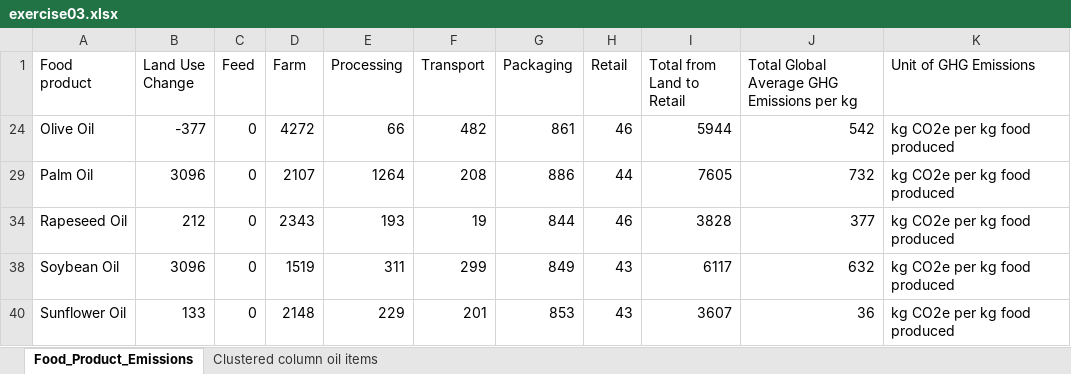
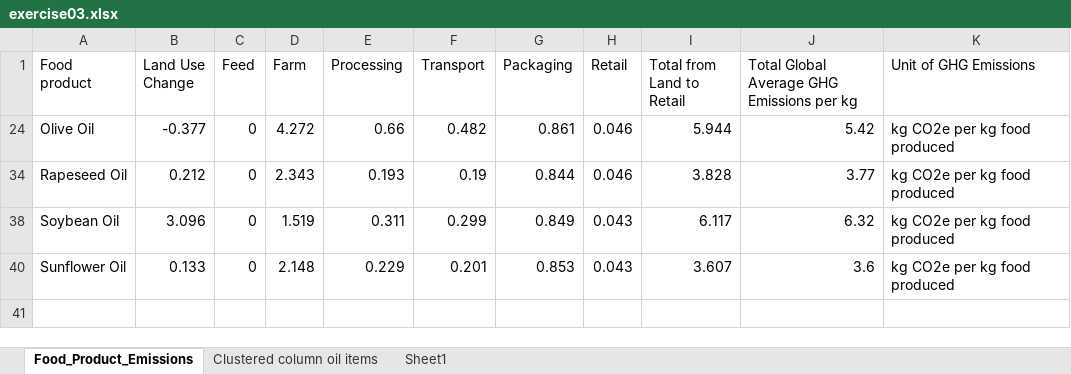
Before and after one commit to bml-research/data_analysis_bml, an Excel workbook: excel/files_13_data_visualization_solutions/exercise03/exercise03.xlsx, sheet Food_Product_Emissions, drawn as a sheet; values as stored, in another font and other column widths than the file's, no borders; table styles not drawn; the diff names each change by its address in the sheet, - before the commit and + after, or states it on an @@ line.

Commit message:
exercise3

```diff
--- a/excel/files_13_data_visualization_solutions/exercise03/exercise03.xlsx (sheet Food_Product_Emissions)
+++ b/excel/files_13_data_visualization_solutions/exercise03/exercise03.xlsx (sheet Food_Product_Emissions)
+sheet tab: Sheet1
-B24 (Land Use Change): -377
+B24 (Land Use Change): -0.377
-D24 (Farm): 4272
+D24 (Farm): 4.272
-E24 (Processing): 66
+E24 (Processing): 0.66
-F24 (Transport): 482
+F24 (Transport): 0.482
-G24 (Packaging): 861
+G24 (Packaging): 0.861
-H24 (Retail): 46
+H24 (Retail): 0.046
-I24 (Total from Land to Retail): 5944
+I24 (Total from Land to Retail): 5.944
-J24: 542
+J24: 5.42
-row 29: Palm Oil | 3096 | 0 | 2107 | 1264 | 208 | 886 | 44 | 7605 | 732 | kg CO2e per kg food produced
-B34 (Land Use Change): 212
+B34 (Land Use Change): 0.212
-D34 (Farm): 2343
+D34 (Farm): 2.343
-E34 (Processing): 193
+E34 (Processing): 0.193
-F34 (Transport): 19
+F34 (Transport): 0.19
-G34 (Packaging): 844
+G34 (Packaging): 0.844
-H34 (Retail): 46
+H34 (Retail): 0.046
-I34 (Total from Land to Retail): 3828
+I34 (Total from Land to Retail): 3.828
-J34: 377
+J34: 3.77
-B38 (Land Use Change): 3096
+B38 (Land Use Change): 3.096
-D38 (Farm): 1519
+D38 (Farm): 1.519
-E38 (Processing): 311
+E38 (Processing): 0.311
-F38 (Transport): 299
+F38 (Transport): 0.299
-G38 (Packaging): 849
+G38 (Packaging): 0.849
-H38 (Retail): 43
+H38 (Retail): 0.043
-I38 (Total from Land to Retail): 6117
+I38 (Total from Land to Retail): 6.117
-J38: 632
+J38: 6.32
-B40 (Land Use Change): 133
+B40 (Land Use Change): 0.133
-D40 (Farm): 2148
+D40 (Farm): 2.148
-E40 (Processing): 229
+E40 (Processing): 0.229
-F40 (Transport): 201
+F40 (Transport): 0.201
-G40 (Packaging): 853
+G40 (Packaging): 0.853
-H40 (Retail): 43
+H40 (Retail): 0.043
-I40 (Total from Land to Retail): 3607
+I40 (Total from Land to Retail): 3.607
-J40: 36
+J40: 3.6
```
Also changed, not shown: hidden cells, charts or pictures, 1 other file.
